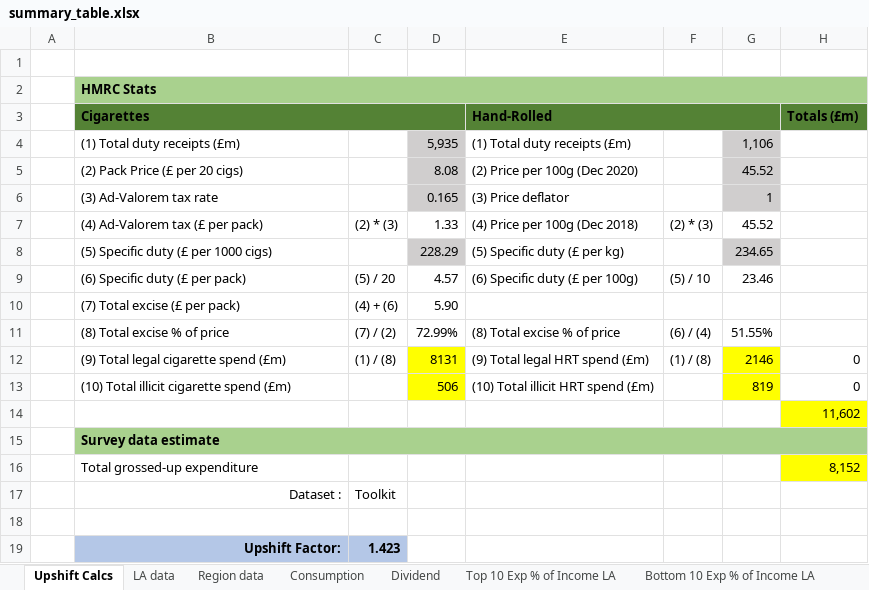
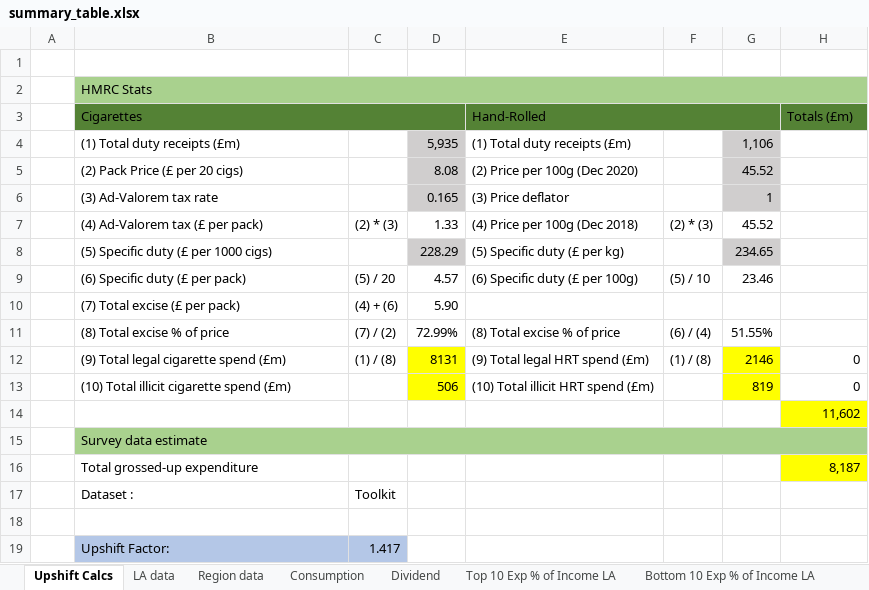
Before and after one commit to STAPM/smoke-free-dividend, an Excel workbook: output/main results/summary_table.xlsx, sheet Upshift Calcs, drawn as a sheet; values as stored, in another font and other column widths than the file's, no borders; the diff names each change by its address in the sheet, - before the commit and + after, or states it on an @@ line.

```diff
--- a/output/main results/summary_table.xlsx (sheet Upshift Calcs)
+++ b/output/main results/summary_table.xlsx (sheet Upshift Calcs)
-B2:B3 bold: on
+B2:B3 bold: off
-E3 bold: on
+E3 bold: off
-H3 bold: on
+H3 bold: off
-B15 bold: on
+B15 bold: off
-H16 (Totals (£m)): 8,152
+H16 (Totals (£m)): 8,187
-B17 alignment: right
+B17 alignment: left
-B19:C19 bold: on
+B19:C19 bold: off
-B19 alignment: right
+B19 alignment: left
-C19: 1.423
+C19: 1.417
```
Also changed, not shown: sheet LA data, sheet Consumption, sheet Bottom 10 Exp % of Income LA, sheet Top 10 Exp % of Income LA, sheet Region data, sheet Dividend, 2 more sheets, formulas that keep their value, 32 other files.
